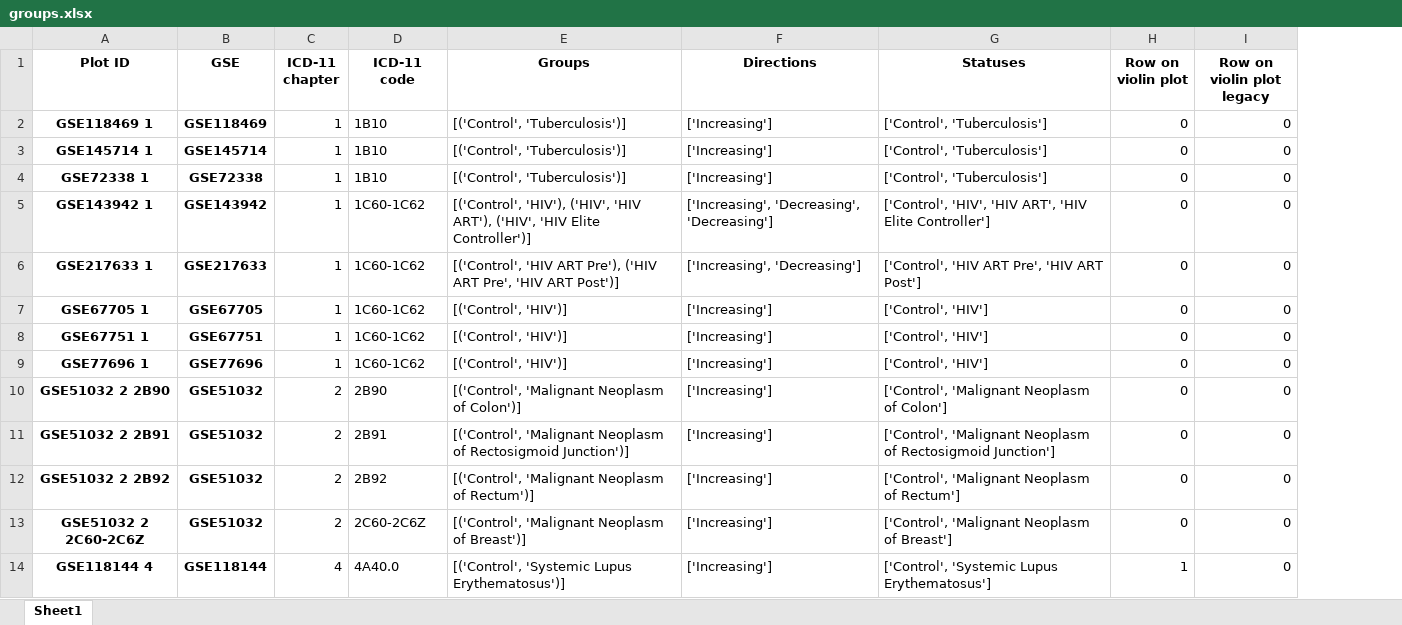
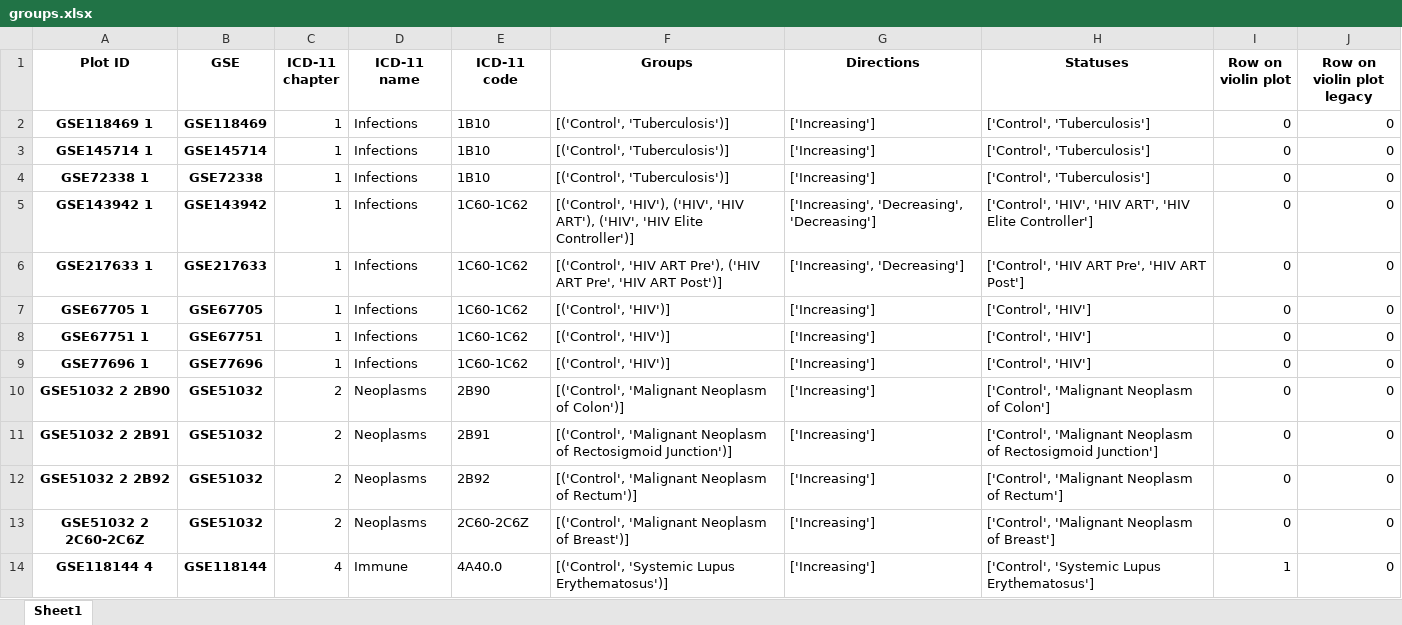
Before and after one commit to AaronBlare/EpInflammAge, an Excel workbook: data/age-regression/groups.xlsx, sheet Sheet1, drawn as a sheet; only a part is shown; values as stored, in another font and other column widths than the file's, no borders; the diff names each change by its address in the sheet, - before the commit and + after, or states it on an @@ line.

```diff
--- a/data/age-regression/groups.xlsx (sheet Sheet1)
+++ b/data/age-regression/groups.xlsx (sheet Sheet1)
+column D (ICD-11 name), rows 2-14: Infections | Infections | Infections | Infections | Infections | Infections | Infections | Infections | Neoplasms | Neoplasms | Neoplasms | Neoplasms | Immune
```
Also changed, not shown: 12 other files.
